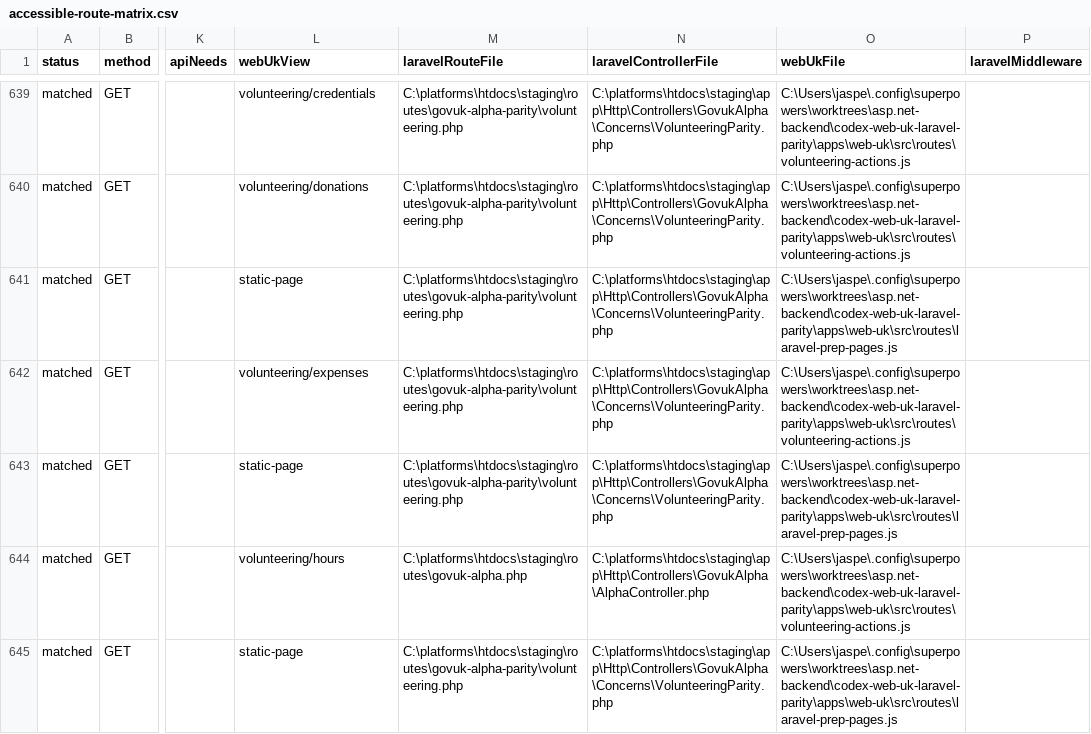
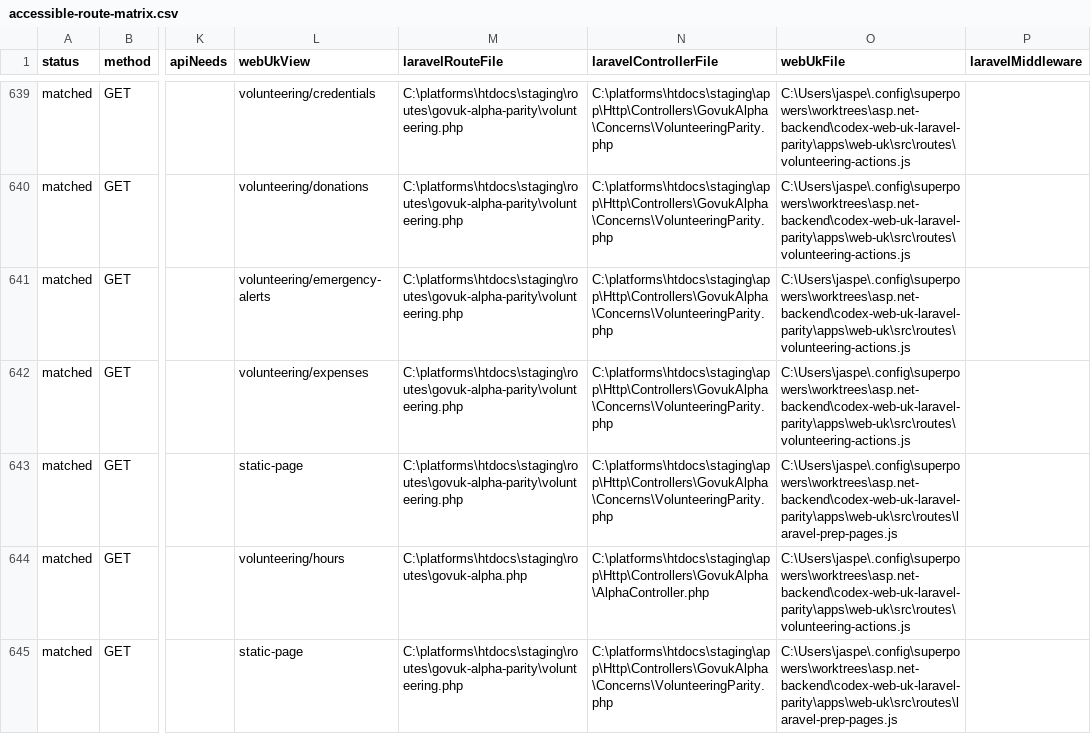
Before and after one commit to jasperfordesq-ai/api.project-nexus.net, a CSV file: apps/web-uk/docs/generated/accessible-route-matrix.csv, drawn as a sheet; only a part is shown, gaps mark what is left out; the diff names each change by its address in the sheet, - before the commit and + after, or states it on an @@ line.

Commit message:
feat: add Laravel volunteering emergency alerts page

```diff
--- a/apps/web-uk/docs/generated/accessible-route-matrix.csv
+++ b/apps/web-uk/docs/generated/accessible-route-matrix.csv
-L641 (webUkView): static-page
+L641 (webUkView): volunteering/emergency-alerts
-O641 (webUkFile): C:\Users\jaspe\.config\superpowers\worktrees\asp.net-backend\codex-web-uk-laravel-parity\apps\web-uk\src\routes\laravel-prep-pages.js
+O641 (webUkFile): C:\Users\jaspe\.config\superpowers\worktrees\asp.net-backend\codex-web-uk-laravel-parity\apps\web-uk\src\routes\volunteering-actions.js
```
Also changed, not shown: 8 other files.
